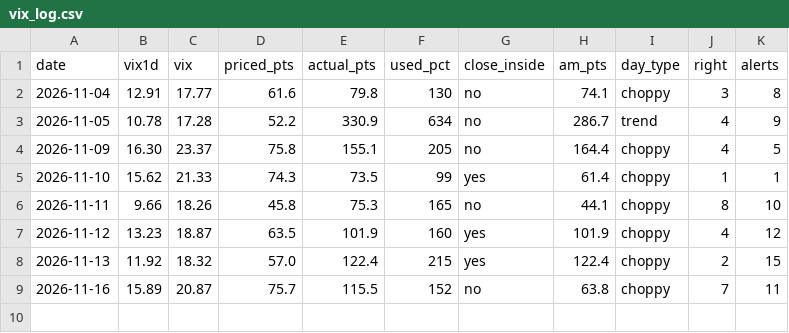
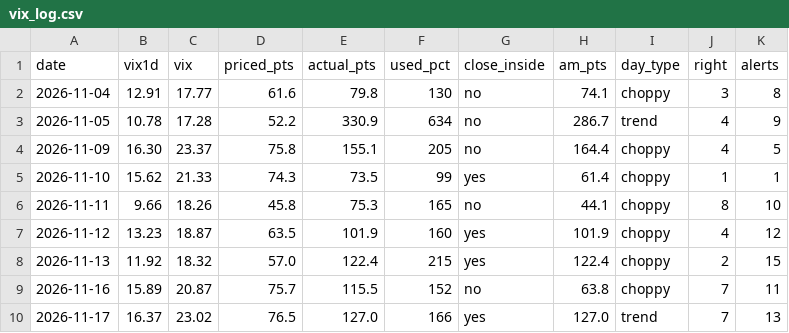
Before and after one commit to thetrinmillenia/belle-backtest, a CSV file: results/harper/vix_log.csv, drawn as a sheet.

```diff
--- a/results/harper/vix_log.csv
+++ b/results/harper/vix_log.csv
@@ -9 +9,2 @@ date,vix1d,vix,priced_pts,actual_pts,used_pct,close_inside,am_pts,day_type,right
 2026-11-16,15.89,20.87,75.7,115.5,152,no,63.8,choppy,7,11
+2026-11-17,16.37,23.02,76.5,127.0,166,yes,127.0,trend,7,13
```
Also changed, not shown: results/bot_health.csv, results/loss_library.csv, 4 other files.
